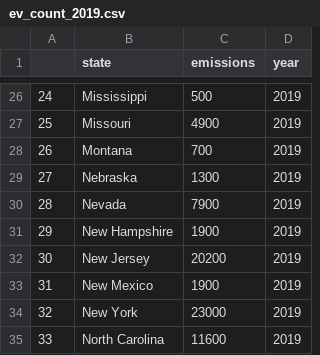
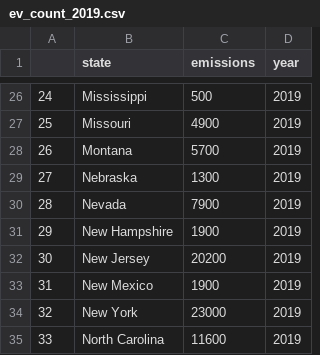
Before and after one commit to rantao-usc/data-visual-project, a CSV file: vue3-app/public/maps_data/ev_count_2019.csv, drawn as a sheet; only a part is shown, gaps mark what is left out.

```diff
--- a/vue3-app/public/maps_data/ev_count_2019.csv
+++ b/vue3-app/public/maps_data/ev_count_2019.csv
@@ -27,3 +27,3 @@
 25,Missouri,4900,2019
-26,Montana,700,2019
+26,Montana,5700,2019
 27,Nebraska,1300,2019
```
Also changed, not shown: vue3-app/public/maps_data/ev_count_2016.csv, vue3-app/public/maps_data/ev_count_2021.csv, 34 other files.
